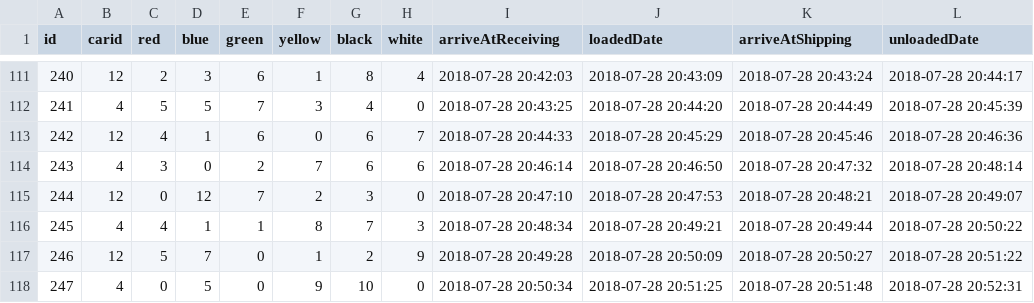
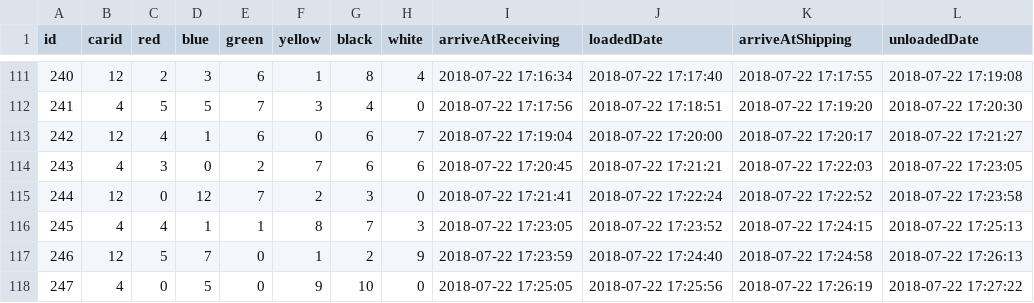
Before and after one commit to miaoever/IOT, a CSV file: Standup 6/data/order1/ws_orderinfo_orders_app.csv, drawn as a sheet; only a part is shown, gaps mark what is left out; the diff covers the shown part only.

```diff
--- a/Standup 6/data/order1/ws_orderinfo_orders_app.csv
+++ b/Standup 6/data/order1/ws_orderinfo_orders_app.csv
@@ -111,8 +111,8 @@ id,carid,red,blue,green,yellow,black,white,arriveAtReceiving,loadedDate,arriveAt
-240,12,2,3,6,1,8,4,2018-07-28 20:42:03,2018-07-28 20:43:09,2018-07-28 20:43:24,2018-07-28 20:44:17
-241,4,5,5,7,3,4,0,2018-07-28 20:43:25,2018-07-28 20:44:20,2018-07-28 20:44:49,2018-07-28 20:45:39
-242,12,4,1,6,0,6,7,2018-07-28 20:44:33,2018-07-28 20:45:29,2018-07-28 20:45:46,2018-07-28 20:46:36
-243,4,3,0,2,7,6,6,2018-07-28 20:46:14,2018-07-28 20:46:50,2018-07-28 20:47:32,2018-07-28 20:48:14
-244,12,0,12,7,2,3,0,2018-07-28 20:47:10,2018-07-28 20:47:53,2018-07-28 20:48:21,2018-07-28 20:49:07
-245,4,4,1,1,8,7,3,2018-07-28 20:48:34,2018-07-28 20:49:21,2018-07-28 20:49:44,2018-07-28 20:50:22
-246,12,5,7,0,1,2,9,2018-07-28 20:49:28,2018-07-28 20:50:09,2018-07-28 20:50:27,2018-07-28 20:51:22
-247,4,0,5,0,9,10,0,2018-07-28 20:50:34,2018-07-28 20:51:25,2018-07-28 20:51:48,2018-07-28 20:52:31
+240,12,2,3,6,1,8,4,2018-07-22 17:16:34,2018-07-22 17:17:40,2018-07-22 17:17:55,2018-07-22 17:19:08
+241,4,5,5,7,3,4,0,2018-07-22 17:17:56,2018-07-22 17:18:51,2018-07-22 17:19:20,2018-07-22 17:20:30
+242,12,4,1,6,0,6,7,2018-07-22 17:19:04,2018-07-22 17:20:00,2018-07-22 17:20:17,2018-07-22 17:21:27
+243,4,3,0,2,7,6,6,2018-07-22 17:20:45,2018-07-22 17:21:21,2018-07-22 17:22:03,2018-07-22 17:23:05
+244,12,0,12,7,2,3,0,2018-07-22 17:21:41,2018-07-22 17:22:24,2018-07-22 17:22:52,2018-07-22 17:23:58
+245,4,4,1,1,8,7,3,2018-07-22 17:23:05,2018-07-22 17:23:52,2018-07-22 17:24:15,2018-07-22 17:25:13
+246,12,5,7,0,1,2,9,2018-07-22 17:23:59,2018-07-22 17:24:40,2018-07-22 17:24:58,2018-07-22 17:26:13
+247,4,0,5,0,9,10,0,2018-07-22 17:25:05,2018-07-22 17:25:56,2018-07-22 17:26:19,2018-07-22 17:27:22
```
Also changed, not shown: 159 edited cells elsewhere in this file, Standup 6/data/order1/ws_orderinfo_orders_server.csv, 1 other file.
